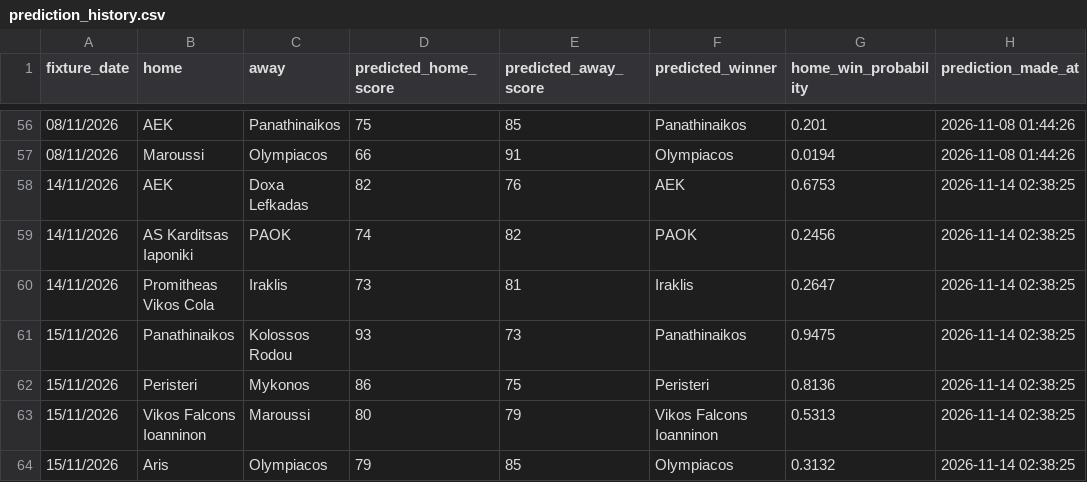
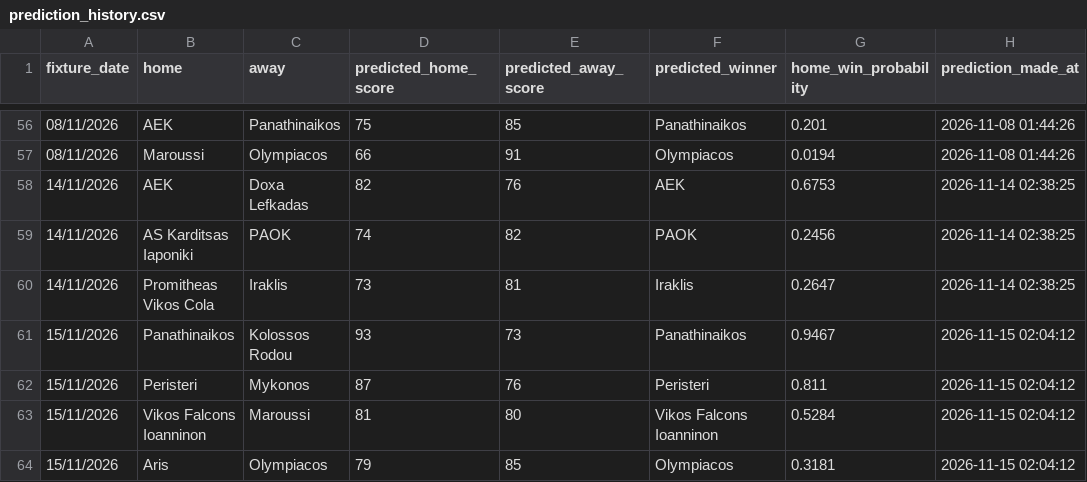
Before and after one commit to Dimiany/gbl-predictor, a CSV file: data/prediction_history.csv, drawn as a sheet; only a part is shown, gaps mark what is left out; the diff names each change by its address in the sheet, - before the commit and + after, or states it on an @@ line.

```diff
--- a/data/prediction_history.csv
+++ b/data/prediction_history.csv
-G61 (home_win_probability): 0.9475
+G61 (home_win_probability): 0.9467
-H61:H64 (prediction_made_at): 2026-11-14 02:38:25
+H61:H64 (prediction_made_at): 2026-11-15 02:04:12
-D62 (predicted_home_score): 86
+D62 (predicted_home_score): 87
-E62 (predicted_away_score): 75
+E62 (predicted_away_score): 76
-G62 (home_win_probability): 0.8136
+G62 (home_win_probability): 0.811
-D63 (predicted_home_score): 80
+D63 (predicted_home_score): 81
-E63 (predicted_away_score): 79
+E63 (predicted_away_score): 80
-G63 (home_win_probability): 0.5313
+G63 (home_win_probability): 0.5284
-G64 (home_win_probability): 0.3132
+G64 (home_win_probability): 0.3181
```
Also changed, not shown: data/raw/all_fixtures.csv, data/raw/upcoming_fixtures.csv.
